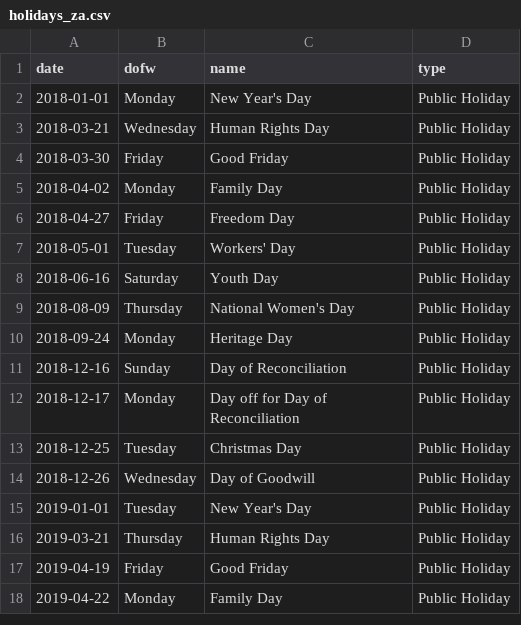
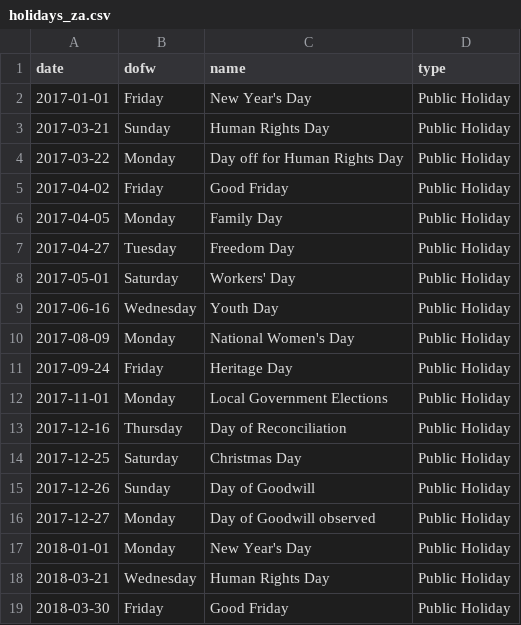
Before and after one commit to grantmcdermott/covgit, a CSV file: data/holidays/holidays_za.csv, drawn as a sheet; only a part is shown; the shorter side is filled out with more unchanged rows.

```diff
--- a/data/holidays/holidays_za.csv
+++ b/data/holidays/holidays_za.csv
@@ -1,2 +1,17 @@
 date,dofw,name,type
+2017-01-01,Friday,New Year's Day,Public Holiday
+2017-03-21,Sunday,Human Rights Day,Public Holiday
+2017-03-22,Monday,Day off for Human Rights Day,Public Holiday
+2017-04-02,Friday,Good Friday,Public Holiday
+2017-04-05,Monday,Family Day,Public Holiday
+2017-04-27,Tuesday,Freedom Day,Public Holiday
+2017-05-01,Saturday,Workers' Day,Public Holiday
+2017-06-16,Wednesday,Youth Day,Public Holiday
+2017-08-09,Monday,National Women's Day,Public Holiday
+2017-09-24,Friday,Heritage Day,Public Holiday
+2017-11-01,Monday,Local Government Elections,Public Holiday
+2017-12-16,Thursday,Day of Reconciliation,Public Holiday
+2017-12-25,Saturday,Christmas Day,Public Holiday
+2017-12-26,Sunday,Day of Goodwill,Public Holiday
+2017-12-27,Monday,Day of Goodwill observed,Public Holiday
 2018-01-01,Monday,New Year's Day,Public Holiday
```
Also changed, not shown: data/holidays/holidays_br.csv, data/holidays/holidays_it.csv, 14 other files.
